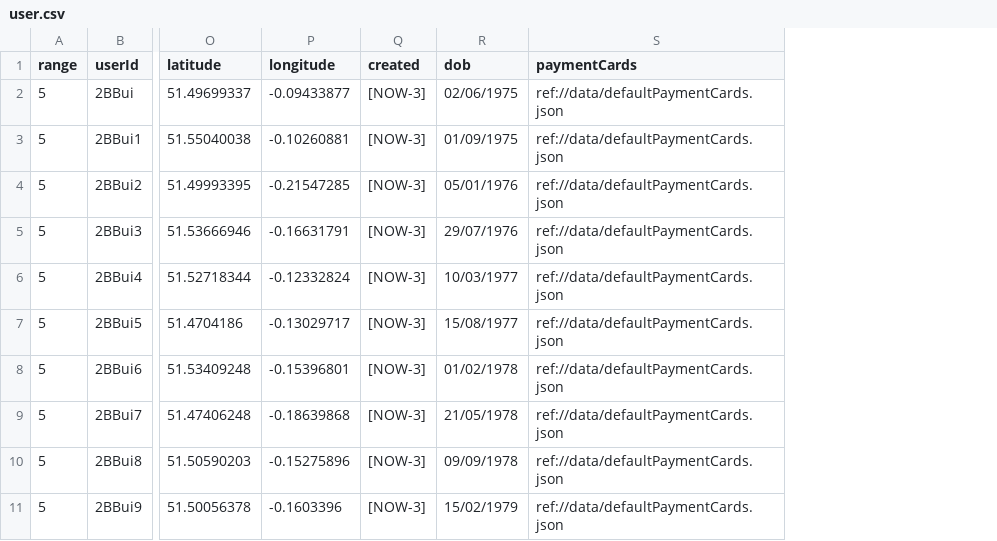
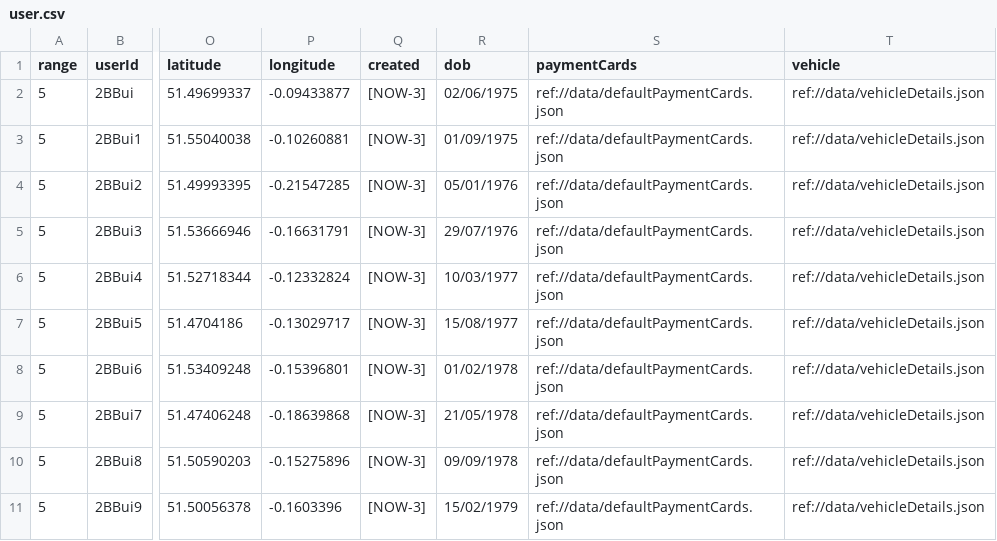
Before and after one commit to GmeduoyeClaymore/viewserver, a CSV file: viewserver-shotgun/src/main/resources/data/user.csv, drawn as a sheet; only a part is shown, gaps mark what is left out; the diff names each change by its address in the sheet, - before the commit and + after, or states it on an @@ line.

```diff
--- a/viewserver-shotgun/src/main/resources/data/user.csv
+++ b/viewserver-shotgun/src/main/resources/data/user.csv
+column T (vehicle), rows 2-11: all ref://data/vehicleDetails.json
```
Also changed, not shown: 53 other files.
